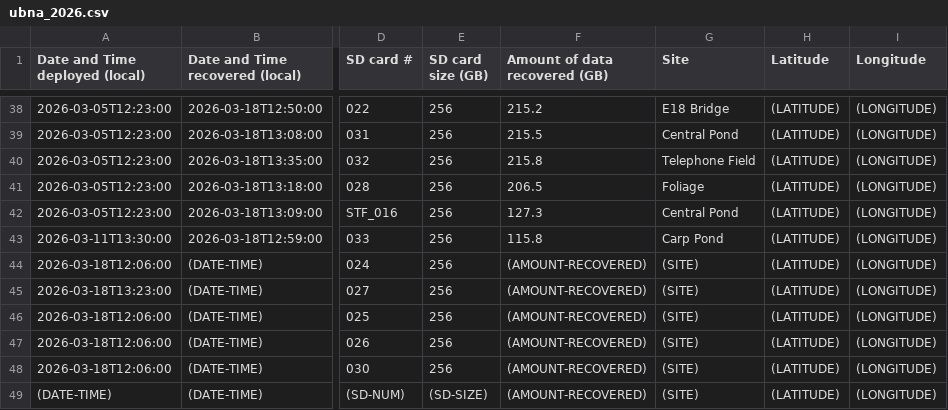
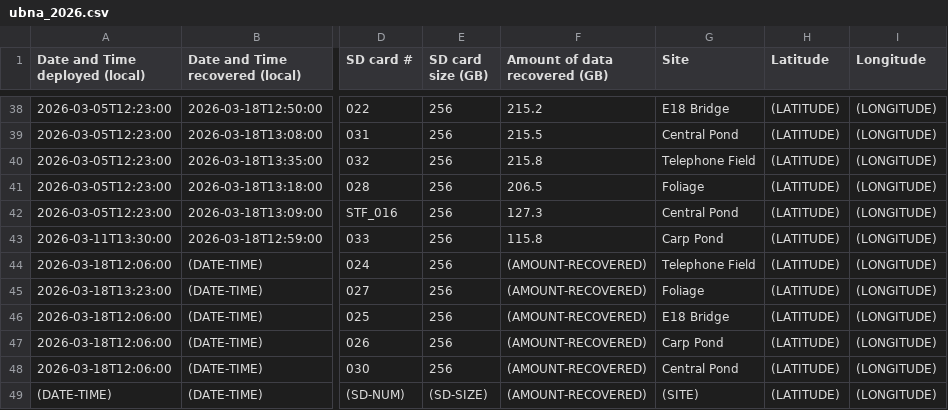
Before and after one commit to uw-echospace/ubna-field, a CSV file: field_records/ubna_2026.csv, drawn as a sheet; only a part is shown, gaps mark what is left out; the diff names each change by its address in the sheet, - before the commit and + after, or states it on an @@ line.

Commit message:
added sites

```diff
--- a/field_records/ubna_2026.csv
+++ b/field_records/ubna_2026.csv
-G44 (Site): (SITE)
+G44 (Site): Telephone Field
-G45 (Site): (SITE)
+G45 (Site): Foliage
-G46 (Site): (SITE)
+G46 (Site): E18 Bridge
-G47 (Site): (SITE)
+G47 (Site): Carp Pond
-G48 (Site): (SITE)
+G48 (Site): Central Pond
```
